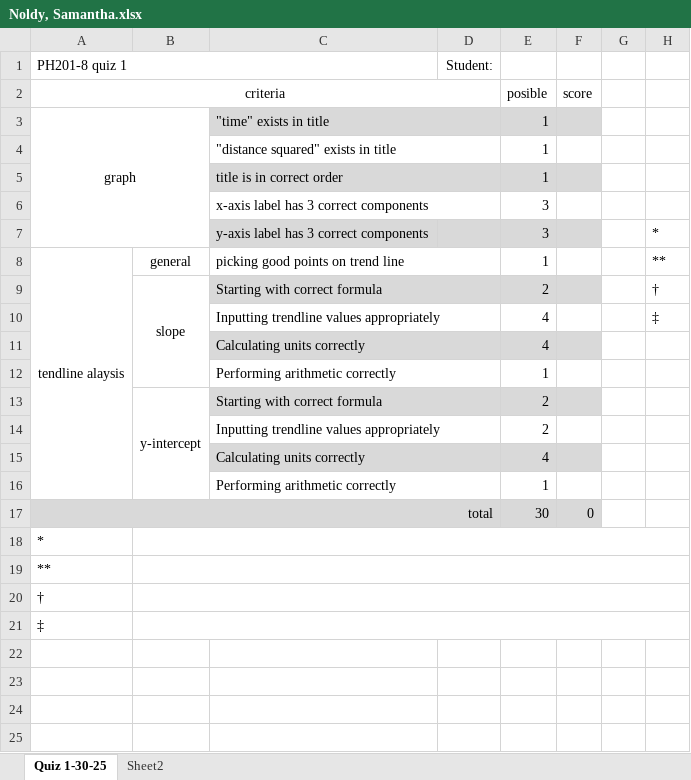
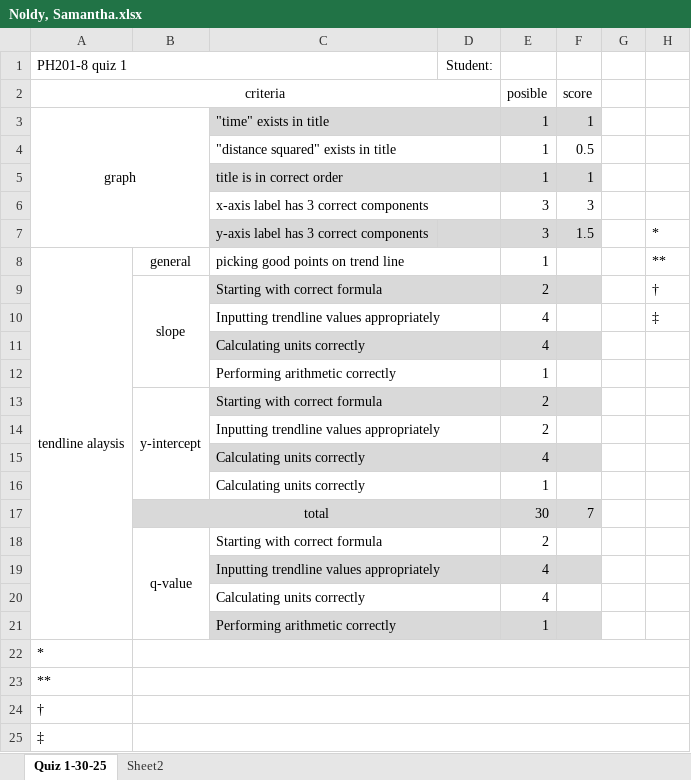
Before and after one commit to ThomasLatzaTeaching/winter2025, an Excel workbook: 201-8 (W25)/grades/Noldy, Samantha.xlsx, sheet Quiz 1-30-25, drawn as a sheet; values as stored, in another font and other column widths than the file's, no borders; removed rows and columns are numbered as before the commit, all else as after; the diff names each change by its address in the sheet, - before the commit and + after, or states it on an @@ line.

```diff
--- a/201-8 (W25)/grades/Noldy, Samantha.xlsx (sheet Quiz 1-30-25)
+++ b/201-8 (W25)/grades/Noldy, Samantha.xlsx (sheet Quiz 1-30-25)
-F3: (empty)
+F3: 1
-F4: (empty)
+F4: 0.5
-F5: (empty)
+F5: 1
-F6: (empty)
+F6: 3
-F7: (empty)
+F7: 1.5
-B13:B16 merged
+B13:B16 merged
+row 16:  |  | Calculating units correctly |  | 1
+row 17:  | total |  |  | 30 | 7
+row 18:  | q-value | Starting with correct formula |  | 2
+row 19:  |  | Inputting trendline values appropriately |  | 4
+row 20:  |  | Calculating units correctly |  | 4
-C21:F21 fill: none
+C21:F21 fill: #D9D9D9
-row 17: total |  |  |  | 30 | 0
```
Also changed, not shown: 201-8 (W25)/grades/Jean, Zofia.xlsx, 201-8 (W25)/grades/Moore, Sophia.xlsx, 26 other files.
